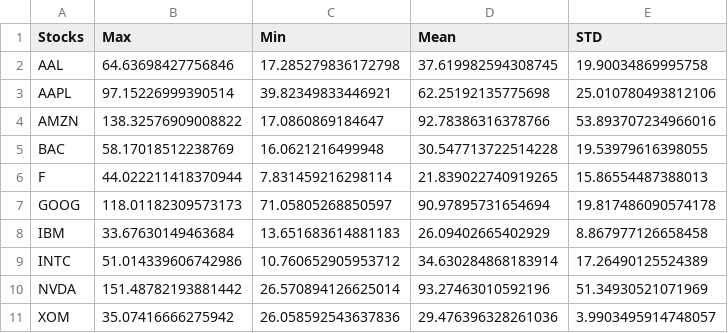
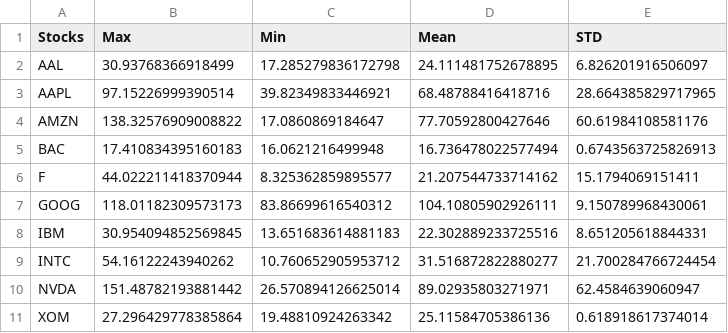
Before and after one commit to AfonsoAlemao/EAs-for-Single-and-Multi-Objective-Optimization, a CSV file: Proj2/ACI_Project2_2324_Data/train_results_3_3.csv, drawn as a sheet.

```diff
--- a/Proj2/ACI_Project2_2324_Data/train_results_3_3.csv
+++ b/Proj2/ACI_Project2_2324_Data/train_results_3_3.csv
@@ -1,11 +1,11 @@
 Stocks,Max,Min,Mean,STD
-AAL,64.63698427756846,17.285279836172798,37.619982594308745,19.90034869995758
-AAPL,97.15226999390514,39.82349833446921,62.25192135775698,25.010780493812106
-AMZN,138.32576909008822,17.0860869184647,92.78386316378766,53.893707234966016
-BAC,58.17018512238769,16.0621216499948,30.547713722514228,19.53979616398055
-F,44.022211418370944,7.831459216298114,21.839022740919265,15.86554487388013
-GOOG,118.01182309573173,71.05805268850597,90.97895731654694,19.817486090574178
-IBM,33.67630149463684,13.651683614881183,26.09402665402929,8.867977126658458
-INTC,51.014339606742986,10.760652905953712,34.630284868183914,17.26490125524389
-NVDA,151.48782193881442,26.570894126625014,93.27463010592196,51.34930521071969
-XOM,35.07416666275942,26.058592543637836,29.476396328261036,3.9903495914748057
+AAL,30.93768366918499,17.285279836172798,24.111481752678895,6.826201916506097
+AAPL,97.15226999390514,39.82349833446921,68.48788416418716,28.664385829717965
+AMZN,138.32576909008822,17.0860869184647,77.70592800427646,60.61984108581176
+BAC,17.410834395160183,16.0621216499948,16.736478022577494,0.6743563725826913
+F,44.022211418370944,8.325362859895577,21.207544733714162,15.1794069151411
+GOOG,118.01182309573173,83.86699616540312,104.10805902926111,9.150789968430061
+IBM,30.954094852569845,13.651683614881183,22.302889233725516,8.651205618844331
+INTC,54.16122243940262,10.760652905953712,31.516872822880277,21.700284766724454
+NVDA,151.48782193881442,26.570894126625014,89.02935803271971,62.4584639060947
+XOM,27.296429778385864,19.48810924263342,25.11584705386136,0.618918617374014
```
Also changed, not shown: Proj2/ACI_Project2_2324_Data/results.csv, Proj2/ACI_Project2_2324_Data/test_results_3_3.csv, 1 other file.
